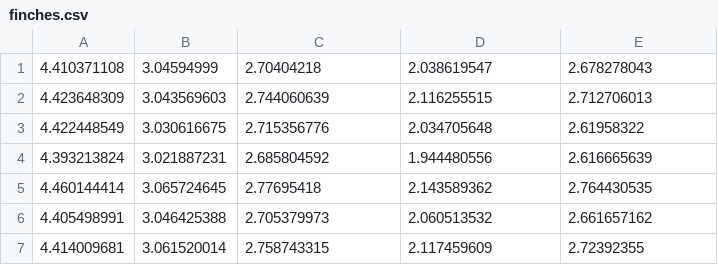
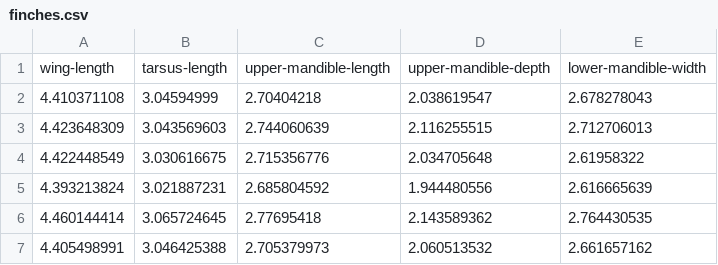
Before and after one commit to computer-aided-biotech/r-studio-binder, a CSV file: data/finches.csv, drawn as a sheet; only a part is shown; the shorter side is filled out with more unchanged rows.

```diff
--- a/data/finches.csv
+++ b/data/finches.csv
@@ -1 +1,2 @@
+wing-length,tarsus-length,upper-mandible-length,upper-mandible-depth,lower-mandible-width
 4.410371108,3.04594999,2.70404218,2.038619547,2.678278043
```
Also changed, not shown: 4 other files.
